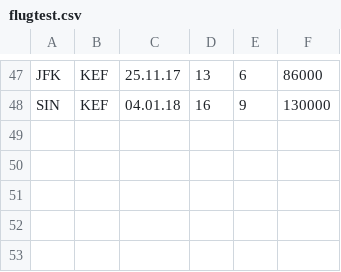
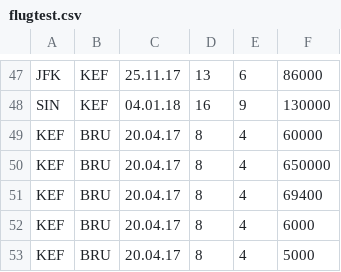
Before and after one commit to aab8/TH2017abgg, a CSV file: flugtest.csv, drawn as a sheet; only a part is shown, gaps mark what is left out; the diff names each change by its address in the sheet, - before the commit and + after, or states it on an @@ line.

Commit message:
Breytti flugtest skránni.  Breytti flight þannig að ef maður raðar þeim raðast þau alltaf eftir verði.  Bjó til öfugt searchfall í SearchAndBook sem leitar að flugi til baka.  Prófaði þetta í main-fallinu

```diff
--- a/flugtest.csv
+++ b/flugtest.csv
+row 49: KEF | BRU | 20.04.17 | 8 | 4 | 60000
+row 50: KEF | BRU | 20.04.17 | 8 | 4 | 650000
+row 51: KEF | BRU | 20.04.17 | 8 | 4 | 69400
+row 52: KEF | BRU | 20.04.17 | 8 | 4 | 6000
+row 53: KEF | BRU | 20.04.17 | 8 | 4 | 5000
```
Also changed, not shown: 2 other files.
